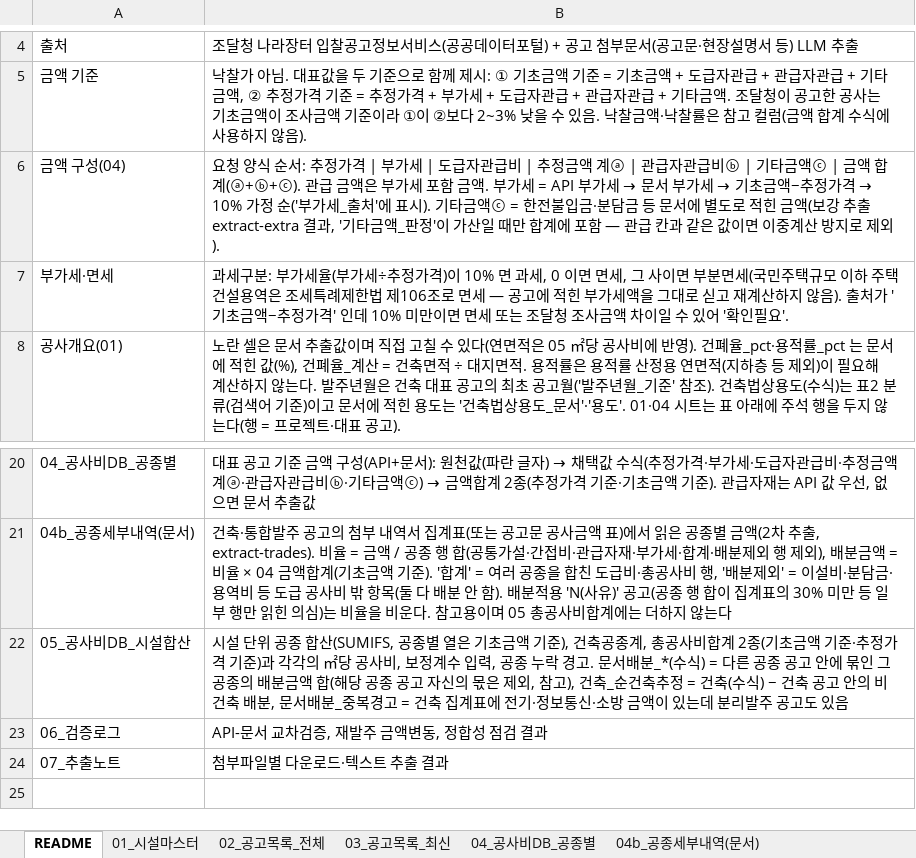
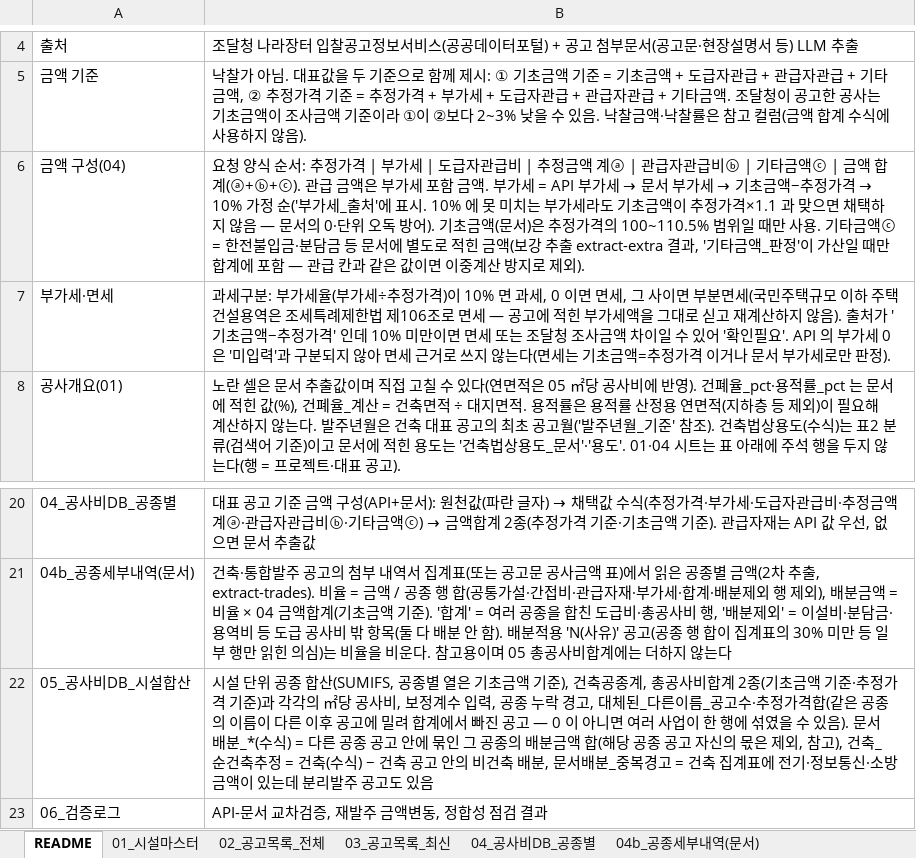
Before and after one commit to seio0701/g2b_costdb, an Excel workbook: sample_output/공사비DB_샘플.xlsx, sheet README, drawn as a sheet; only a part is shown, gaps mark what is left out; the shorter side is filled out with more unchanged rows; values as stored, in another font and other column widths than the file's, no borders; the diff names each change by its address in the sheet, - before the commit and + after, or states it on an @@ line.

```diff
--- a/sample_output/공사비DB_샘플.xlsx (sheet README)
+++ b/sample_output/공사비DB_샘플.xlsx (sheet README)
-B6: …에 표시). 기타금액…
+B6: …에 표시. 10% 에 못 미치는 부가세라도 기초금액이 추정가격×1.1 과 맞으면 채택하지 않음 — 문서의 0·단위 오독 방어). 기초금액(문서)은 추정가격의 100~110.5% 범위일 때만 사용. 기타금액…
-B7: …인필요'.
+B7: …인필요'. API 의 부가세 0 은 '미입력'과 구분되지 않아 면세 근거로 쓰지 않는다(면세는 기초금액=추정가격 이거나 문서 부가세로만 판정).
-B22: …락 경고. 문서배분…
+B22: …락 경고, 대체된_다른이름_공고수·추정가격합(같은 공종의 이름이 다른 이후 공고에 밀려 합계에서 빠진 공고 — 0 이 아니면 여러 사업이 한 행에 섞였을 수 있음). 문서배분…
```
Also changed, not shown: sheet 04_공사비DB_공종별, sheet 05_공사비DB_시설합산, 11 other files.
